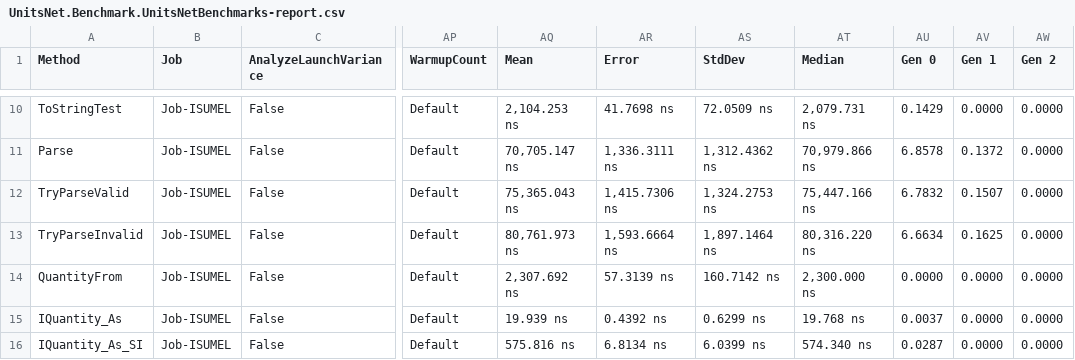
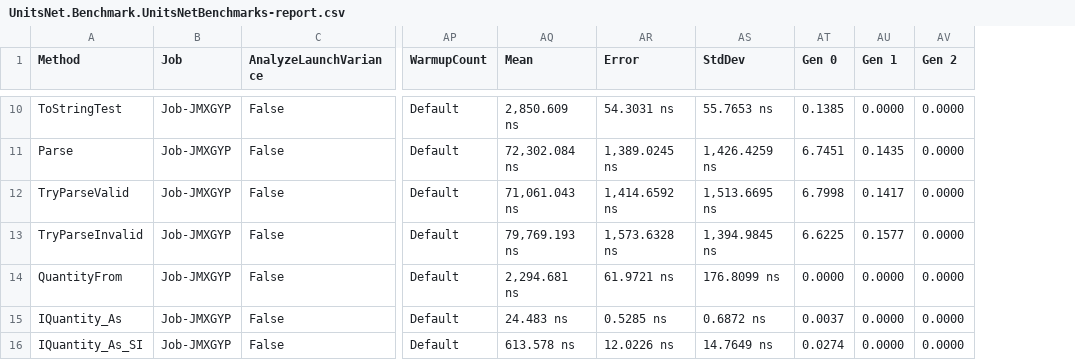
Before and after one commit to angularsen/UnitsNet, a CSV file: benchmarks/netcoreapp21/results/UnitsNet.Benchmark.UnitsNetBenchmarks-report.csv, drawn as a sheet; only a part is shown, gaps mark what is left out; removed rows and columns are numbered as before the commit, all else as after; the diff covers the shown part only; the diff names each change by its address in the sheet, - before the commit and + after, or states it on an @@ line.

```diff
--- a/benchmarks/netcoreapp21/results/UnitsNet.Benchmark.UnitsNetBenchmarks-report.csv
+++ b/benchmarks/netcoreapp21/results/UnitsNet.Benchmark.UnitsNetBenchmarks-report.csv
-column AT (Median), rows 10-16: 2,079.731 ns | 70,979.866 ns | 75,447.166 ns | 80,316.220 ns | 2,300.000 ns | 19.768 ns | 574.340 ns
-B10:B16 (Job): Job-ISUMEL
+B10:B16 (Job): Job-JMXGYP
-AQ10 (Mean): 2,104.253 ns
+AQ10 (Mean): 2,850.609 ns
-AR10 (Error): 41.7698 ns
+AR10 (Error): 54.3031 ns
-AS10 (StdDev): 72.0509 ns
+AS10 (StdDev): 55.7653 ns
-AT10 (Gen 0): 0.1429
+AT10 (Gen 0): 0.1385
-AQ11 (Mean): 70,705.147 ns
+AQ11 (Mean): 72,302.084 ns
-AR11 (Error): 1,336.3111 ns
+AR11 (Error): 1,389.0245 ns
-AS11 (StdDev): 1,312.4362 ns
+AS11 (StdDev): 1,426.4259 ns
-AT11 (Gen 0): 6.8578
+AT11 (Gen 0): 6.7451
-AU11 (Gen 1): 0.1372
+AU11 (Gen 1): 0.1435
-AQ12 (Mean): 75,365.043 ns
+AQ12 (Mean): 71,061.043 ns
-AR12 (Error): 1,415.7306 ns
+AR12 (Error): 1,414.6592 ns
-AS12 (StdDev): 1,324.2753 ns
+AS12 (StdDev): 1,513.6695 ns
-AT12 (Gen 0): 6.7832
+AT12 (Gen 0): 6.7998
-AU12 (Gen 1): 0.1507
+AU12 (Gen 1): 0.1417
-AQ13 (Mean): 80,761.973 ns
+AQ13 (Mean): 79,769.193 ns
-AR13 (Error): 1,593.6664 ns
+AR13 (Error): 1,573.6328 ns
-AS13 (StdDev): 1,897.1464 ns
+AS13 (StdDev): 1,394.9845 ns
-AT13 (Gen 0): 6.6634
+AT13 (Gen 0): 6.6225
-AU13 (Gen 1): 0.1625
+AU13 (Gen 1): 0.1577
-AQ14 (Mean): 2,307.692 ns
+AQ14 (Mean): 2,294.681 ns
-AR14 (Error): 57.3139 ns
+AR14 (Error): 61.9721 ns
-AS14 (StdDev): 160.7142 ns
+AS14 (StdDev): 176.8099 ns
-AQ15 (Mean): 19.939 ns
+AQ15 (Mean): 24.483 ns
-AR15 (Error): 0.4392 ns
+AR15 (Error): 0.5285 ns
-AS15 (StdDev): 0.6299 ns
+AS15 (StdDev): 0.6872 ns
-AQ16 (Mean): 575.816 ns
+AQ16 (Mean): 613.578 ns
-AR16 (Error): 6.8134 ns
+AR16 (Error): 12.0226 ns
-AS16 (StdDev): 6.0399 ns
+AS16 (StdDev): 14.7649 ns
-AT16 (Gen 0): 0.0287
+AT16 (Gen 0): 0.0274
```
Also changed, not shown: 45 edited cells elsewhere in this file, 5 other files.
